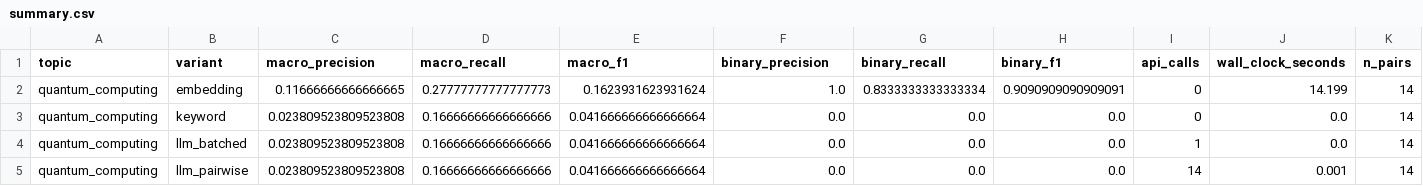
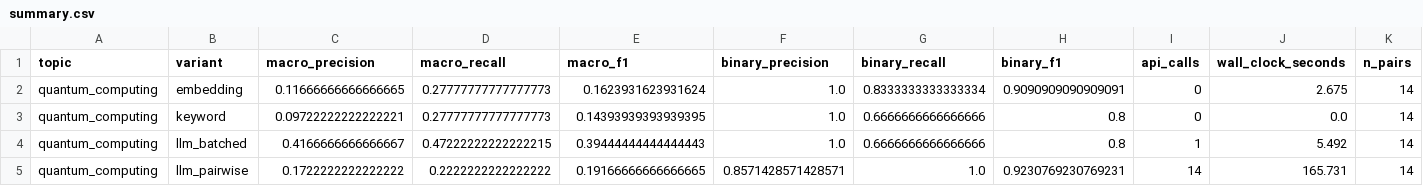
Before and after one commit to ShaunakD777/Rabbit-Hole-Explorer, a CSV file: backend/eval/out/summary.csv, drawn as a sheet.

```diff
--- a/backend/eval/out/summary.csv
+++ b/backend/eval/out/summary.csv
@@ -1,5 +1,5 @@
 topic,variant,macro_precision,macro_recall,macro_f1,binary_precision,binary_recall,binary_f1,api_calls,wall_clock_seconds,n_pairs
-quantum_computing,embedding,0.11666666666666665,0.27777777777777773,0.1623931623931624,1.0,0.8333333333333334,0.9090909090909091,0,14.199,14
-quantum_computing,keyword,0.023809523809523808,0.16666666666666666,0.041666666666666664,0.0,0.0,0.0,0,0.0,14
-quantum_computing,llm_batched,0.023809523809523808,0.16666666666666666,0.041666666666666664,0.0,0.0,0.0,1,0.0,14
-quantum_computing,llm_pairwise,0.023809523809523808,0.16666666666666666,0.041666666666666664,0.0,0.0,0.0,14,0.001,14
+quantum_computing,embedding,0.11666666666666665,0.27777777777777773,0.1623931623931624,1.0,0.8333333333333334,0.9090909090909091,0,2.675,14
+quantum_computing,keyword,0.09722222222222221,0.27777777777777773,0.14393939393939395,1.0,0.6666666666666666,0.8,0,0.0,14
+quantum_computing,llm_batched,0.4166666666666667,0.47222222222222215,0.39444444444444443,1.0,0.6666666666666666,0.8,1,5.492,14
+quantum_computing,llm_pairwise,0.1722222222222222,0.2222222222222222,0.19166666666666665,0.8571428571428571,1.0,0.9230769230769231,14,165.731,14
```
Also changed, not shown: backend/eval/out/confusion_quantum_computing_keyword.csv, backend/eval/out/quantum_computing_embedding.csv, 28 other files.
